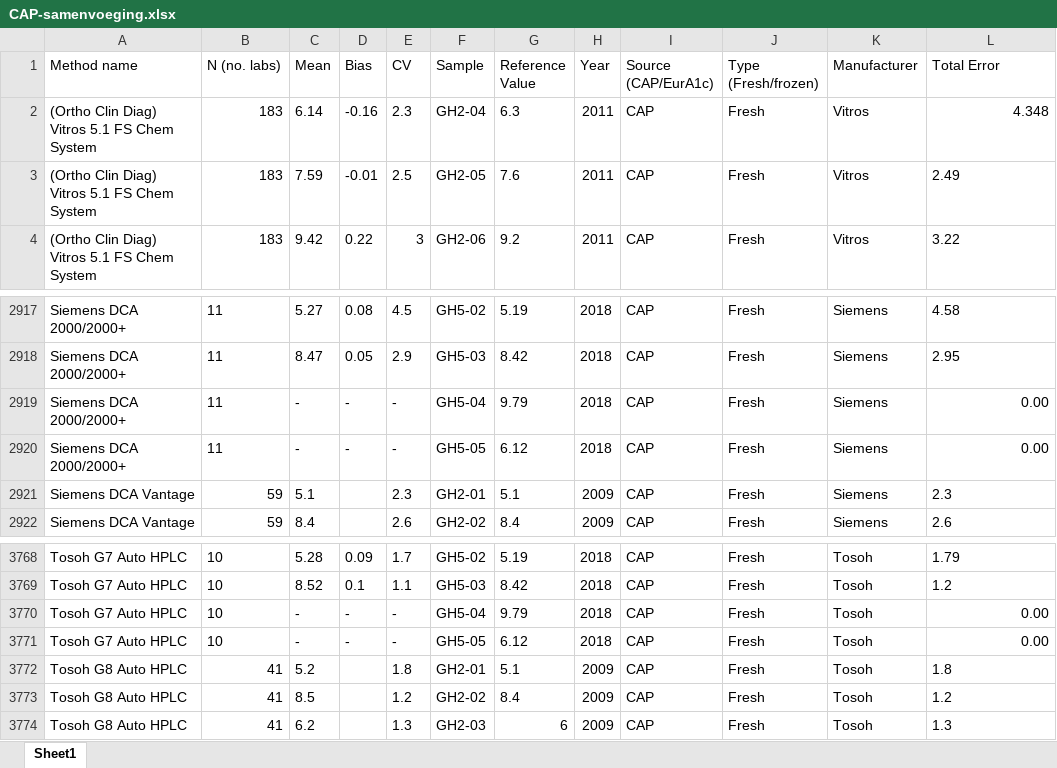
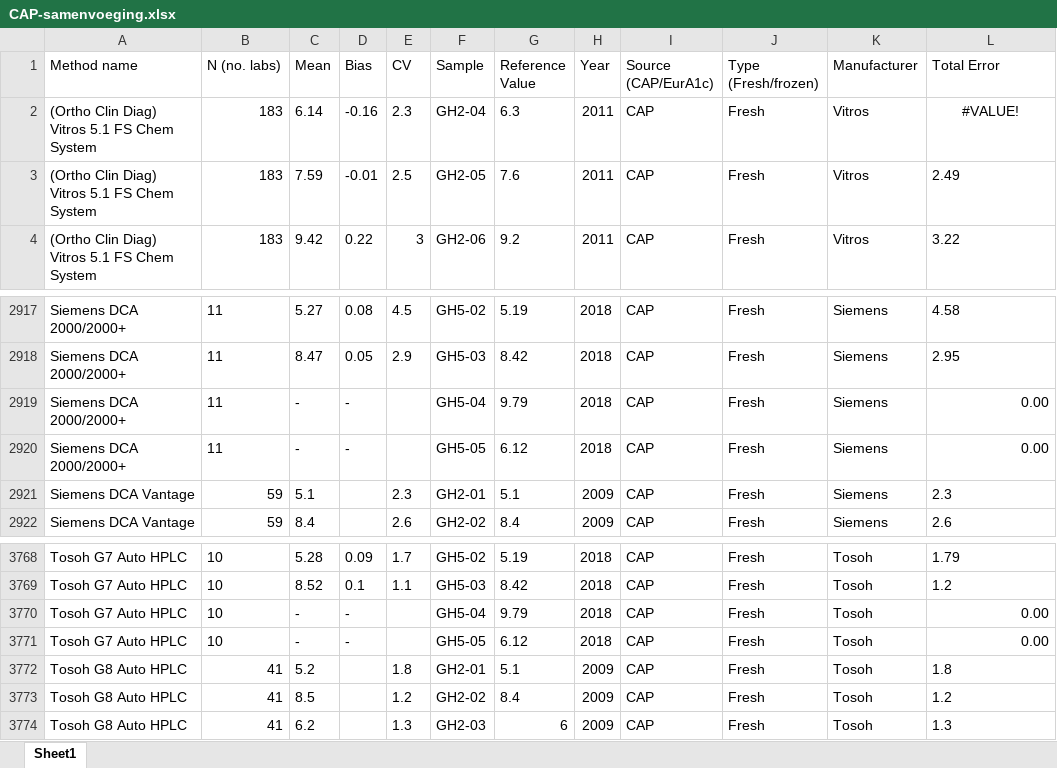
Before and after one commit to DSa-HbA1c/CAP-data, an Excel workbook: CAP-samenvoeging.xlsx, sheet Sheet1, drawn as a sheet; only a part is shown, gaps mark what is left out; values as stored, in another font and other column widths than the file's, no borders; the diff names each change by its address in the sheet, - before the commit and + after, or states it on an @@ line.

Commit message:
- values to NaN in CV

```diff
--- a/CAP-samenvoeging.xlsx (sheet Sheet1)
+++ b/CAP-samenvoeging.xlsx (sheet Sheet1)
-L2 (Total Error): 4.348
+L2 (Total Error): #VALUE!
-L2 alignment: right
+L2 alignment: center
-E2919:E2920 (CV): -
+E2919:E2920 (CV): (empty)
-E3770:E3771 (CV): -
+E3770:E3771 (CV): (empty)
```
